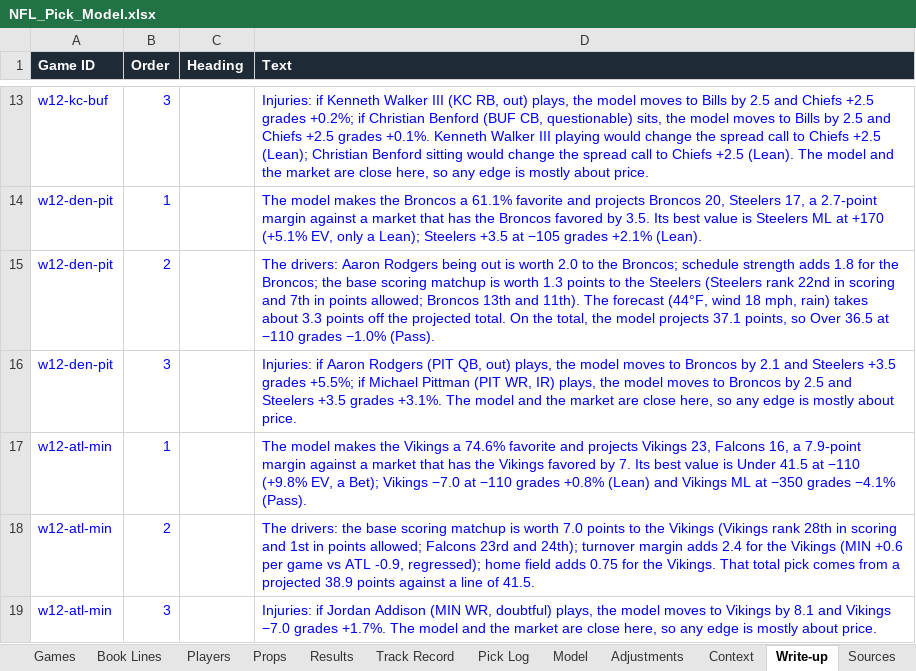
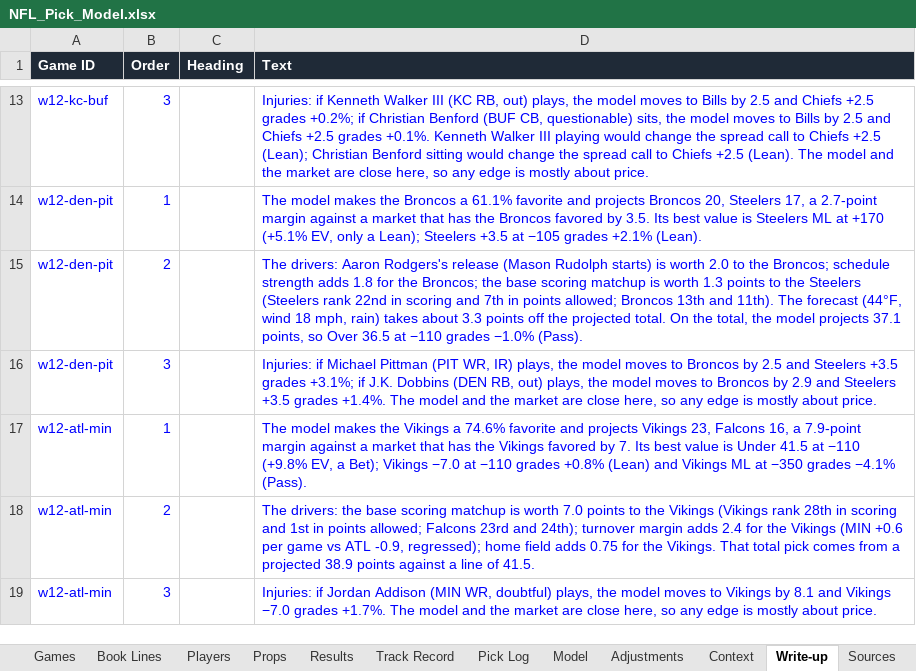
Before and after one commit to eloeser-1147/EV-Betting-Model, an Excel workbook: NFL_Pick_Model.xlsx, sheet Write-up, drawn as a sheet; only a part is shown, gaps mark what is left out; values as stored, in another font and other column widths than the file's, no borders; the diff names each change by its address in the sheet, - before the commit and + after, or states it on an @@ line.

```diff
--- a/NFL_Pick_Model.xlsx (sheet Write-up)
+++ b/NFL_Pick_Model.xlsx (sheet Write-up)
-D15 (Text): …drivers: Aaron Rodgers being out is worth…
+D15 (Text): …drivers: Aaron Rodgers's release (Mason Rudolph starts) is worth…
-D16 (Text): Injuries: if Aaron Rodgers (PIT QB, out) plays, the model moves to Broncos by 2.1 and Steelers +3.5 grades +5.5%; if Michael Pittman (PIT WR, IR) plays, the model moves to Broncos by 2.5 and Steelers +3.5 grades +3.1%. The model…
+D16 (Text): Injuries: if Michael Pittman (PIT WR, IR) plays, the model moves to Broncos by 2.5 and Steelers +3.5 grades +3.1%; if J.K. Dobbins (DEN RB, out) plays, the model moves to Broncos by 2.9 and Steelers +3.5 grades +1.4%. The model…
```
Also changed, not shown: sheet Players, sheet Context, 1 other file.
